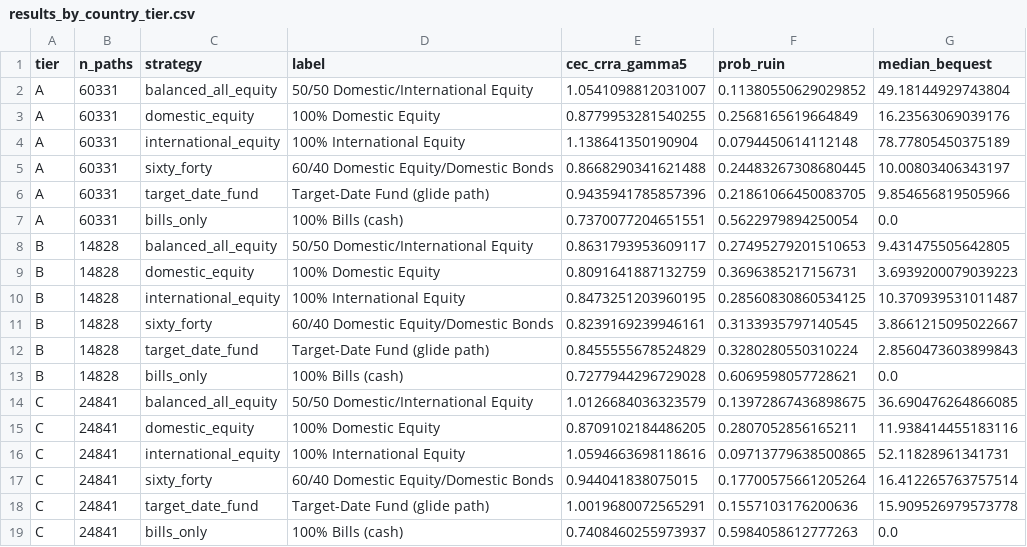
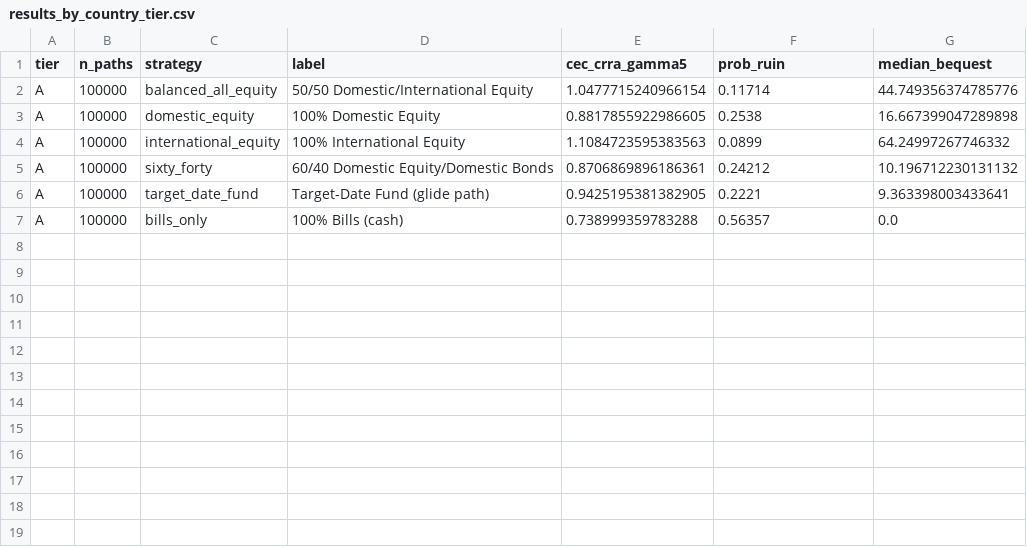
Before and after one commit to KayneJohnston/StockChartIR, a CSV file: results/tables/results_by_country_tier.csv, drawn as a sheet.

```diff
--- a/results/tables/results_by_country_tier.csv
+++ b/results/tables/results_by_country_tier.csv
@@ -1,19 +1,7 @@
 tier,n_paths,strategy,label,cec_crra_gamma5,prob_ruin,median_bequest
-A,60331,balanced_all_equity,50/50 Domestic/International Equity,1.0541098812031007,0.11380550629029852,49.18144929743804
-A,60331,domestic_equity,100% Domestic Equity,0.8779953281540255,0.2568165619664849,16.23563069039176
-A,60331,international_equity,100% International Equity,1.138641350190904,0.0794450614112148,78.77805450375189
-A,60331,sixty_forty,60/40 Domestic Equity/Domestic Bonds,0.8668290341621488,0.24483267308680445,10.00803406343197
-A,60331,target_date_fund,Target-Date Fund (glide path),0.9435941785857396,0.21861066450083705,9.854656819505966
-A,60331,bills_only,100% Bills (cash),0.7370077204651551,0.5622979894250054,0.0
-B,14828,balanced_all_equity,50/50 Domestic/International Equity,0.8631793953609117,0.27495279201510653,9.431475505642805
-B,14828,domestic_equity,100% Domestic Equity,0.8091641887132759,0.3696385217156731,3.6939200079039223
-B,14828,international_equity,100% International Equity,0.8473251203960195,0.28560830860534125,10.370939531011487
-B,14828,sixty_forty,60/40 Domestic Equity/Domestic Bonds,0.8239169239946161,0.3133935797140545,3.8661215095022667
-B,14828,target_date_fund,Target-Date Fund (glide path),0.8455555678524829,0.3280280550310224,2.8560473603899843
-B,14828,bills_only,100% Bills (cash),0.7277944296729028,0.6069598057728621,0.0
-C,24841,balanced_all_equity,50/50 Domestic/International Equity,1.0126684036323579,0.13972867436898675,36.690476264866085
-C,24841,domestic_equity,100% Domestic Equity,0.8709102184486205,0.2807052856165211,11.938414455183116
-C,24841,international_equity,100% International Equity,1.0594663698118616,0.09713779638500865,52.11828961341731
-C,24841,sixty_forty,60/40 Domestic Equity/Domestic Bonds,0.944041838075015,0.17700575661205264,16.412265763757514
-C,24841,target_date_fund,Target-Date Fund (glide path),1.0019680072565291,0.1557103176200636,15.909526979573778
-C,24841,bills_only,100% Bills (cash),0.7408460255973937,0.5984058612777263,0.0
+A,100000,balanced_all_equity,50/50 Domestic/International Equity,1.0477715240966154,0.11714,44.749356374785776
+A,100000,domestic_equity,100% Domestic Equity,0.8817855922986605,0.2538,16.667399047289898
+A,100000,international_equity,100% International Equity,1.1084723595383563,0.0899,64.24997267746332
+A,100000,sixty_forty,60/40 Domestic Equity/Domestic Bonds,0.8706869896186361,0.24212,10.196712230131132
+A,100000,target_date_fund,Target-Date Fund (glide path),0.9425195381382905,0.2221,9.363398003433641
+A,100000,bills_only,100% Bills (cash),0.738999359783288,0.56357,0.0
```
Also changed, not shown: results/tables/distribution_bequest.csv, results/tables/distribution_retirement_consumption.csv, 15 other files.
